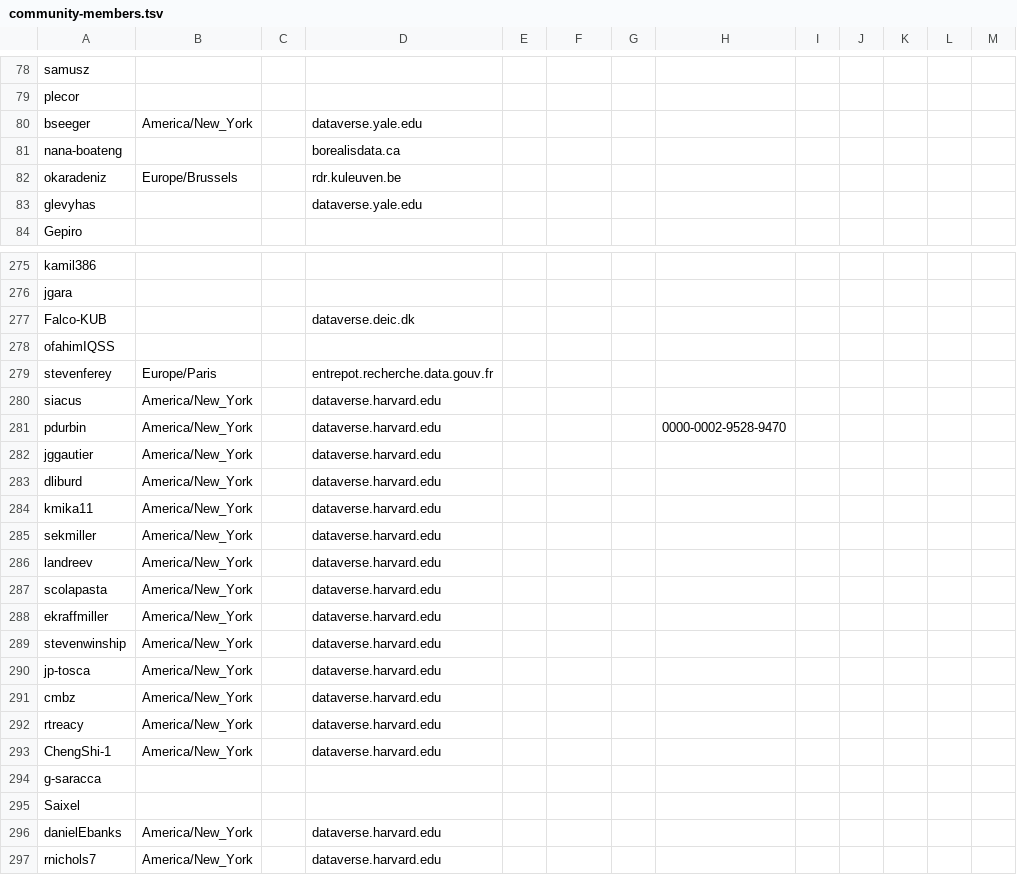
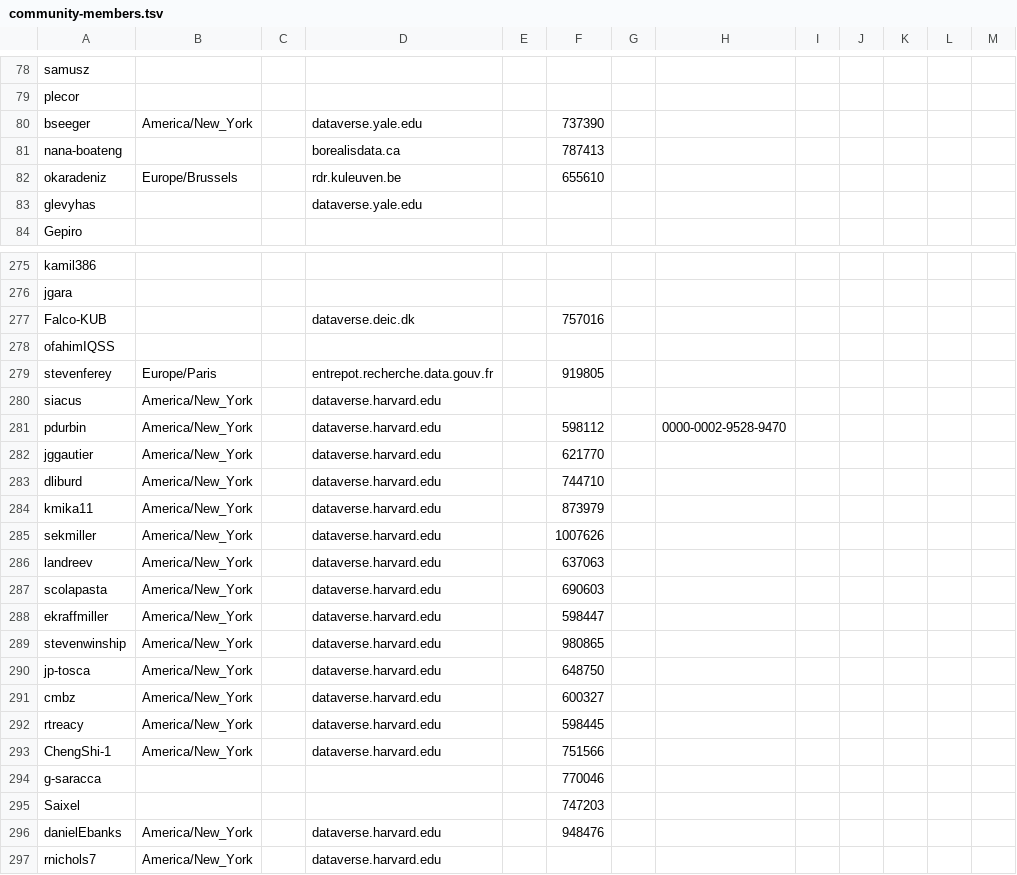
Before and after one commit to gdcc/people.dataverse.org, a TSV file: data/community-members.tsv, drawn as a sheet; only a part is shown, gaps mark what is left out; the diff covers the shown part only.

```diff
--- a/data/community-members.tsv
+++ b/data/community-members.tsv
@@ -79,5 +79,5 @@ samusz
 plecor												
-bseeger	America/New_York		dataverse.yale.edu									
-nana-boateng			borealisdata.ca									
-okaradeniz	Europe/Brussels		rdr.kuleuven.be									
+bseeger	America/New_York		dataverse.yale.edu		737390							
+nana-boateng			borealisdata.ca		787413							
+okaradeniz	Europe/Brussels		rdr.kuleuven.be		655610							
 glevyhas			dataverse.yale.edu									
@@ -276,22 +276,22 @@ kamil386
 jgara												
-Falco-KUB			dataverse.deic.dk									
+Falco-KUB			dataverse.deic.dk		757016							
 ofahimIQSS												
-stevenferey	Europe/Paris		entrepot.recherche.data.gouv.fr									
+stevenferey	Europe/Paris		entrepot.recherche.data.gouv.fr		919805							
 siacus	America/New_York		dataverse.harvard.edu									
-pdurbin	America/New_York		dataverse.harvard.edu				0000-0002-9528-9470					
-jggautier	America/New_York		dataverse.harvard.edu									
-dliburd	America/New_York		dataverse.harvard.edu									
-kmika11	America/New_York		dataverse.harvard.edu									
-sekmiller	America/New_York		dataverse.harvard.edu									
-landreev	America/New_York		dataverse.harvard.edu									
-scolapasta	America/New_York		dataverse.harvard.edu									
-ekraffmiller	America/New_York		dataverse.harvard.edu									
-stevenwinship	America/New_York		dataverse.harvard.edu									
-jp-tosca	America/New_York		dataverse.harvard.edu									
-cmbz	America/New_York		dataverse.harvard.edu									
-rtreacy	America/New_York		dataverse.harvard.edu									
-ChengShi-1	America/New_York		dataverse.harvard.edu									
-g-saracca												
-Saixel												
-danielEbanks	America/New_York		dataverse.harvard.edu									
+pdurbin	America/New_York		dataverse.harvard.edu		598112		0000-0002-9528-9470					
+jggautier	America/New_York		dataverse.harvard.edu		621770							
+dliburd	America/New_York		dataverse.harvard.edu		744710							
+kmika11	America/New_York		dataverse.harvard.edu		873979							
+sekmiller	America/New_York		dataverse.harvard.edu		1007626							
+landreev	America/New_York		dataverse.harvard.edu		637063							
+scolapasta	America/New_York		dataverse.harvard.edu		690603							
+ekraffmiller	America/New_York		dataverse.harvard.edu		598447							
+stevenwinship	America/New_York		dataverse.harvard.edu		980865							
+jp-tosca	America/New_York		dataverse.harvard.edu		648750							
+cmbz	America/New_York		dataverse.harvard.edu		600327							
+rtreacy	America/New_York		dataverse.harvard.edu		598445							
+ChengShi-1	America/New_York		dataverse.harvard.edu		751566							
+g-saracca					770046							
+Saixel					747203							
+danielEbanks	America/New_York		dataverse.harvard.edu		948476							
 rnichols7	America/New_York		dataverse.harvard.edu									
```
Also changed, not shown: 62 edited cells elsewhere in this file, 1 other file.
